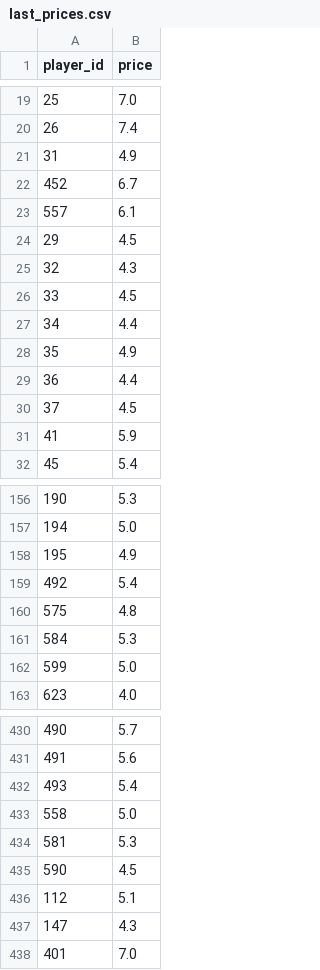
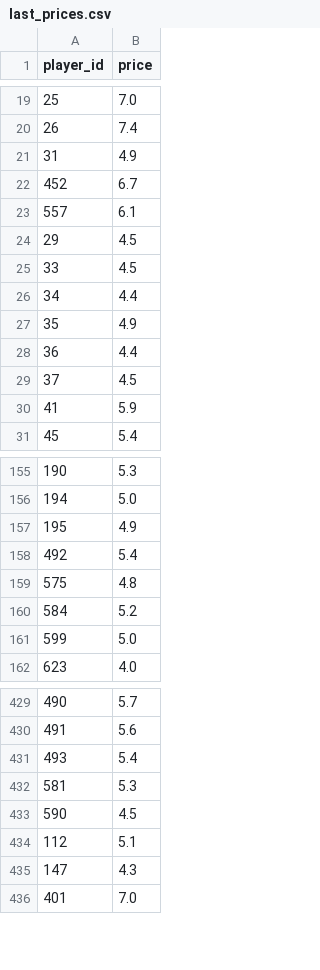
Before and after one commit to dauadaishaya9-lab/Fpl-price-predictor-, a CSV file: data/last_prices.csv, drawn as a sheet; only a part is shown, gaps mark what is left out.

```diff
--- a/data/last_prices.csv
+++ b/data/last_prices.csv
@@ -24,3 +24,2 @@ player_id,price
 29,4.5
-32,4.3
 33,4.5
@@ -160,3 +159,3 @@ player_id,price
 575,4.8
-584,5.3
+584,5.2
 599,5.0
@@ -432,3 +431,2 @@ player_id,price
 493,5.4
-558,5.0
 581,5.3
```
Also changed, not shown: data/evaluation.csv, data/latest.csv, 5 other files.
